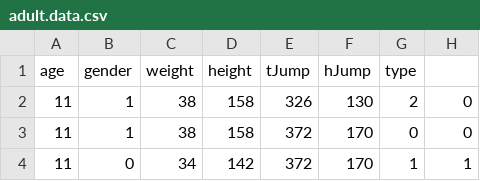
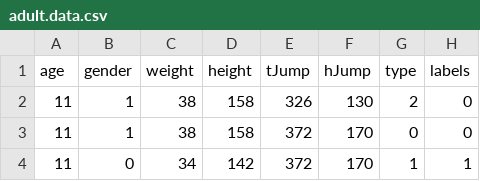
Before and after one commit to ionescuvlad12/HopArticle, a CSV file: cloudml-samples-master/census/estimator/data/adult.data.csv, drawn as a sheet; only a part is shown.

Commit message:
Update adult.data.csv

```diff
--- a/cloudml-samples-master/census/estimator/data/adult.data.csv
+++ b/cloudml-samples-master/census/estimator/data/adult.data.csv
@@ -1,2 +1,2 @@
-age,gender,weight,height,tJump,hJump,type
+age,gender,weight,height,tJump,hJump,type,labels
 11,1,38,158,326,130,2,0
```
